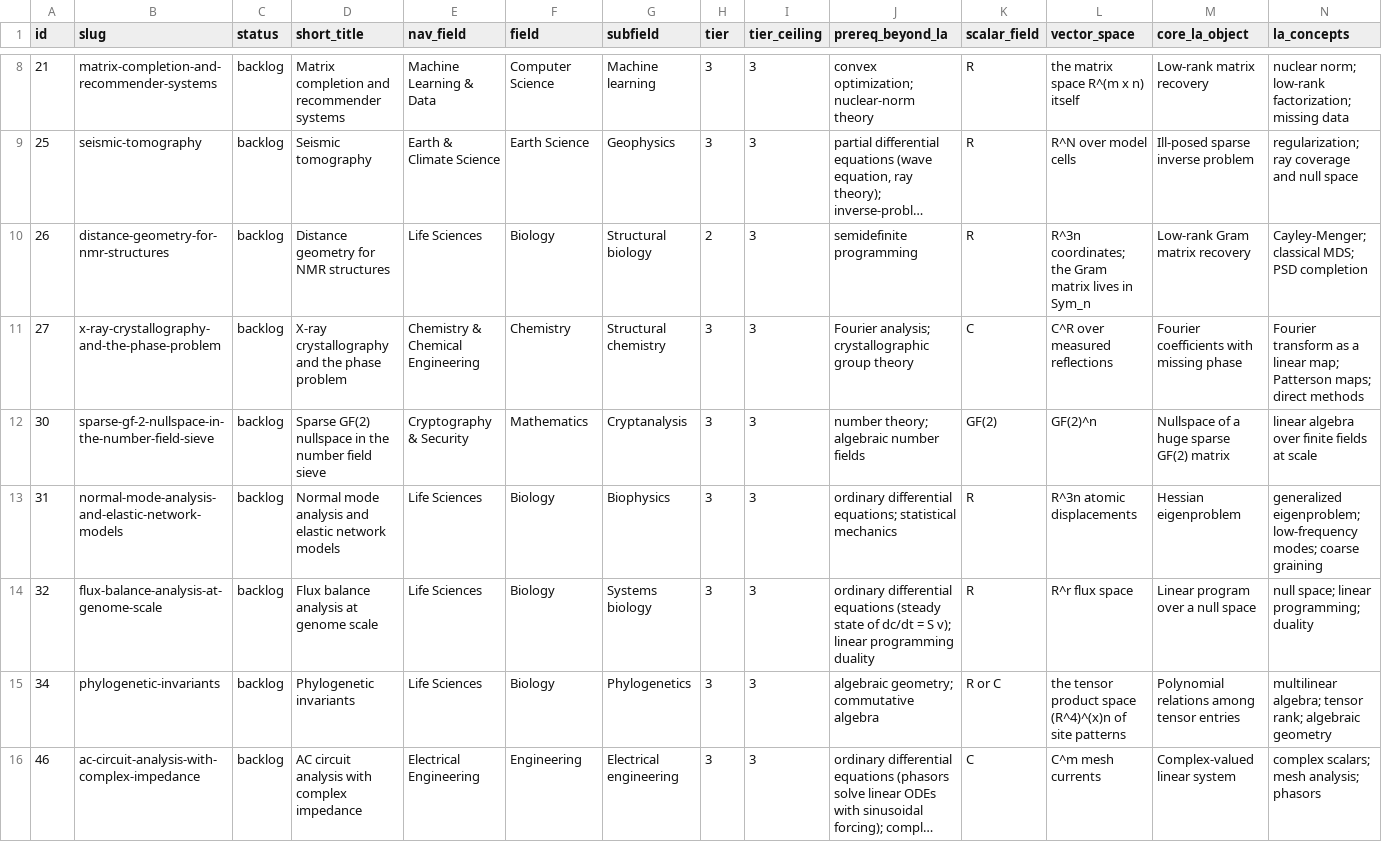
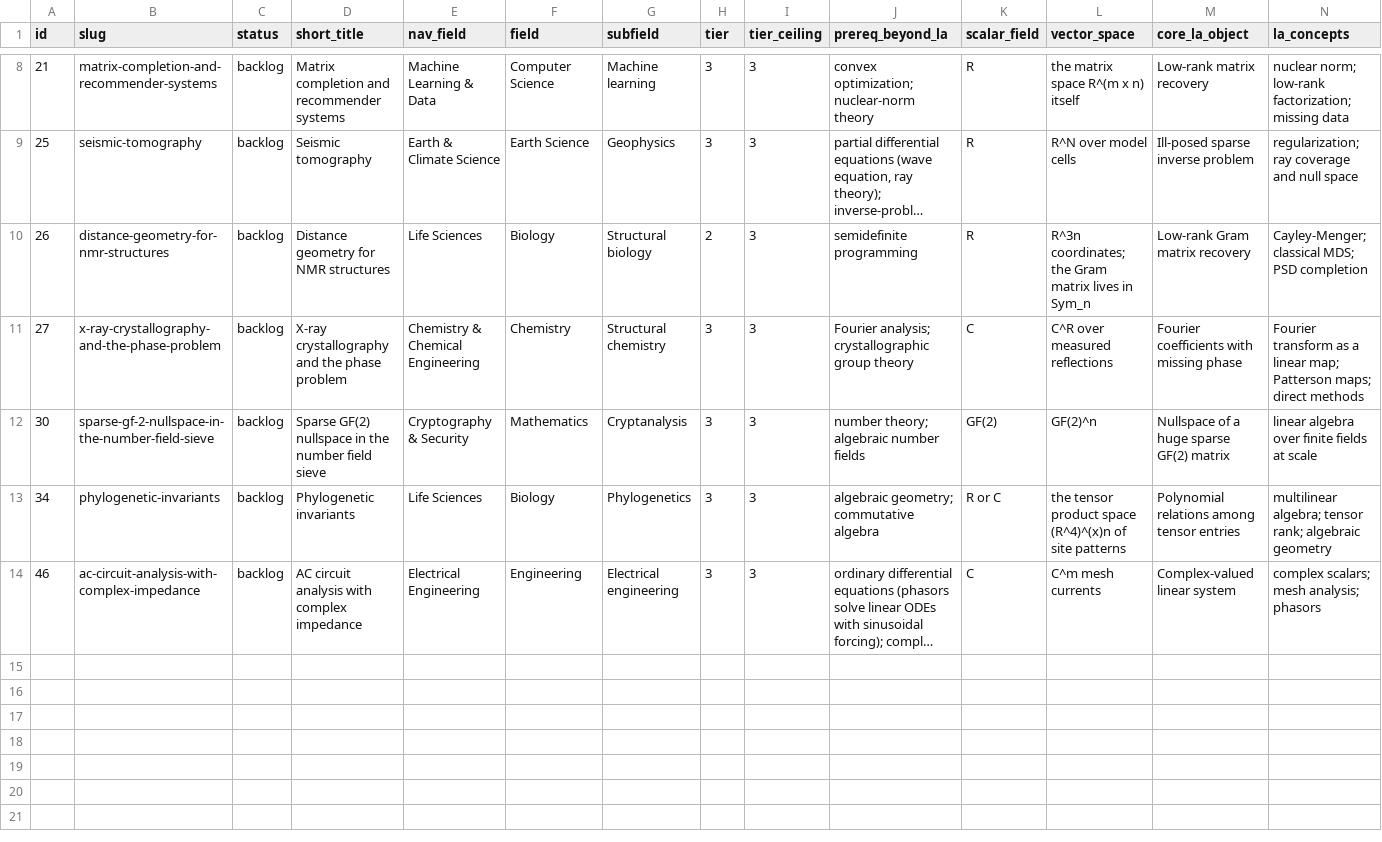
Before and after one commit to jeargle/rLinearAlgebra, a CSV file: backlog.csv, drawn as a sheet; only a part is shown, gaps mark what is left out; long unchanged cells end in …; rows hold the shown columns only; the diff names each change by its address in the sheet, - before the commit and + after, or states it on an @@ line.

```diff
--- a/backlog.csv
+++ b/backlog.csv
-row 13: 31 | normal-mode-analysis-and-elastic-network-models | backlog | Normal mode analysis and elastic network models | Life Sciences | Biology | Biophysics | 3 | 3 | ordinary differential equations; statistical mechanics | R | R^3n atomic displacements | Hessian eigenproblem | generalized eigenproblem; low-frequency modes; coarse graining
-row 14: 32 | flux-balance-analysis-at-genome-scale | backlog | Flux balance analysis at genome scale | Life Sciences | Biology | Systems biology | 3 | 3 | ordinary differential equations (steady state of dc/dt = S v); linear programming duality | R | R^r flux space | Linear program over a null space | null space; linear programming; duality
```
Also changed, not shown: dist/domain_terminology_map.csv, dist/index.csv, 10 other files.
